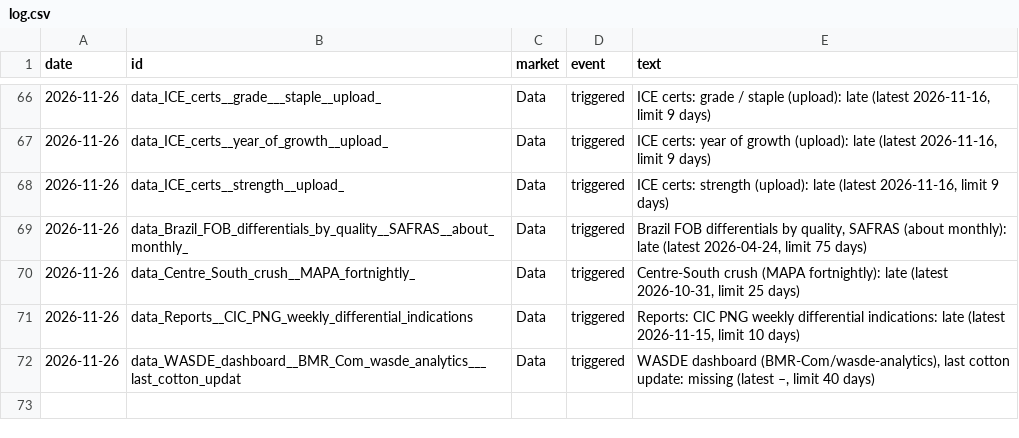
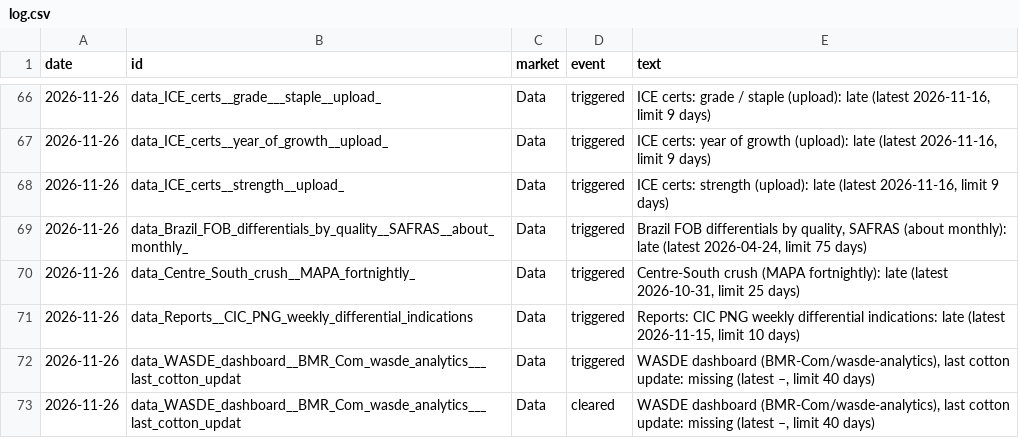
Before and after one commit to BMR-Com/Brazil--trade, a CSV file: data/alerts/log.csv, drawn as a sheet; only a part is shown, gaps mark what is left out; the diff names each change by its address in the sheet, - before the commit and + after, or states it on an @@ line.

Commit message:
desk watch: what changed, delivery, alerts, calls 2026-11-26 12:47

```diff
--- a/data/alerts/log.csv
+++ b/data/alerts/log.csv
+row 73: 2026-11-26 | data_WASDE_dashboard__BMR_Com_wasde_analytics___last_cotton_updat | Data | cleared | WASDE dashboard (BMR-Com/wasde-analytics), last cotton update: missing (latest –, limit 40 days)
```
Also changed, not shown: 5 other files.
